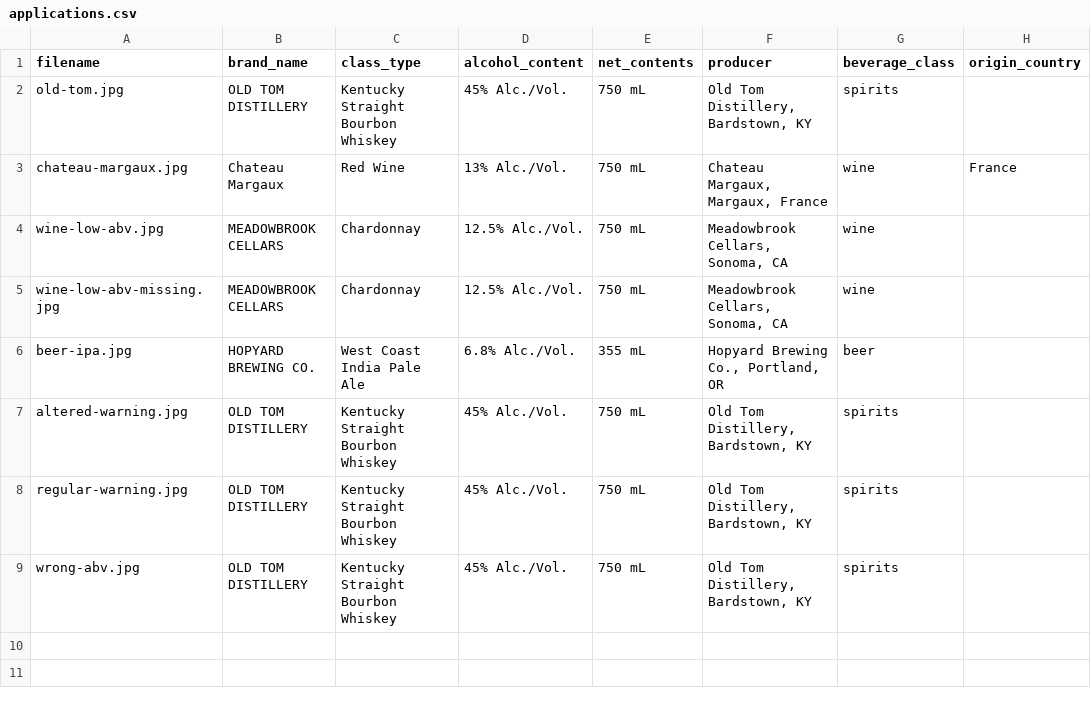
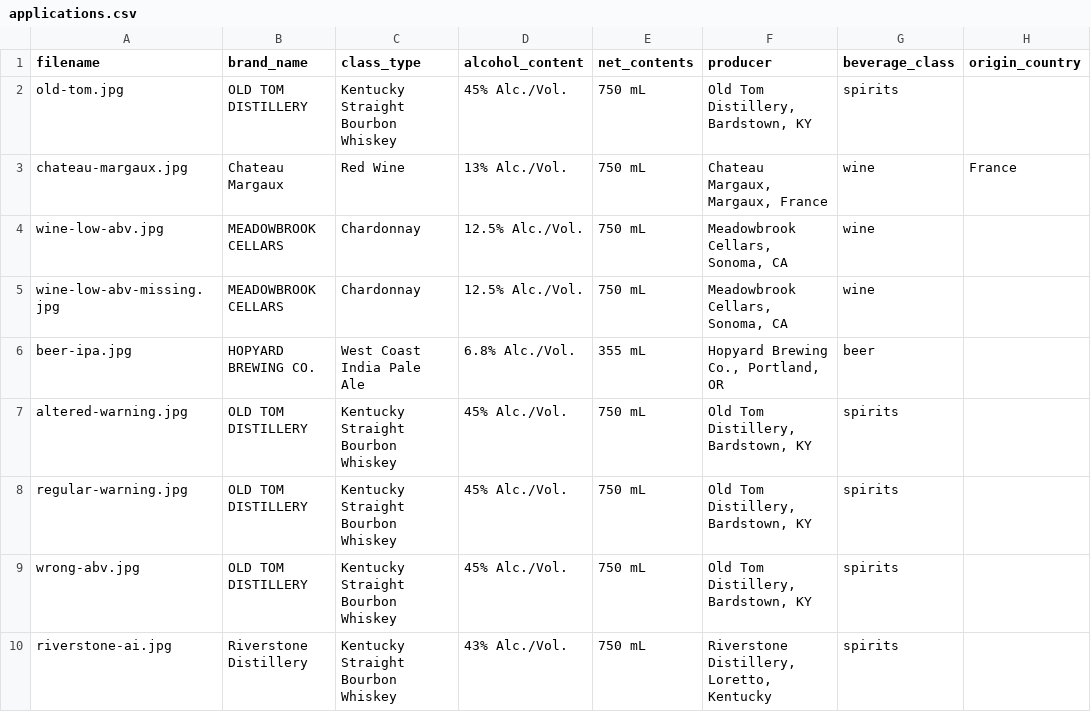
Before and after one commit to s85191939/Treasury-app, a CSV file: samples/applications.csv, drawn as a sheet.

```diff
--- a/samples/applications.csv
+++ b/samples/applications.csv
@@ -9 +9,2 @@ regular-warning.jpg,OLD TOM DISTILLERY,Kentucky Straight Bourbon Whiskey,45% Alc
 wrong-abv.jpg,OLD TOM DISTILLERY,Kentucky Straight Bourbon Whiskey,45% Alc./Vol.,750 mL,"Old Tom Distillery, Bardstown, KY",spirits,
+riverstone-ai.jpg,Riverstone Distillery,Kentucky Straight Bourbon Whiskey,43% Alc./Vol.,750 mL,"Riverstone Distillery, Loretto, Kentucky",spirits,
```
Also changed, not shown: 11 other files.
